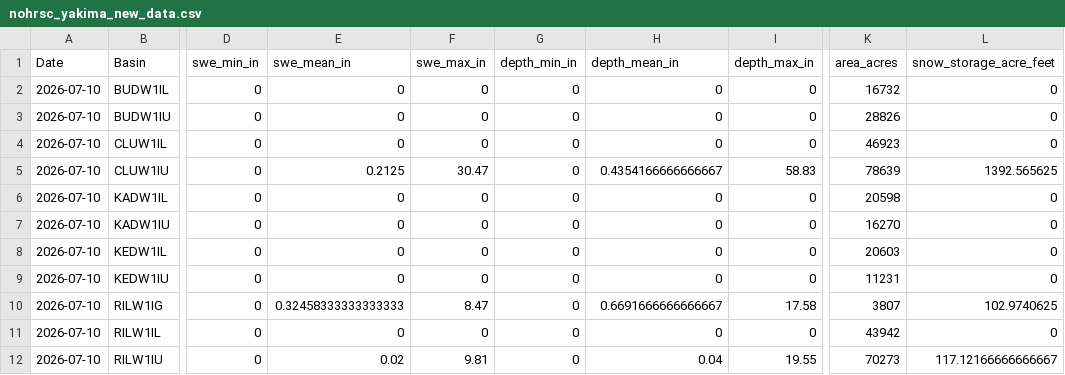
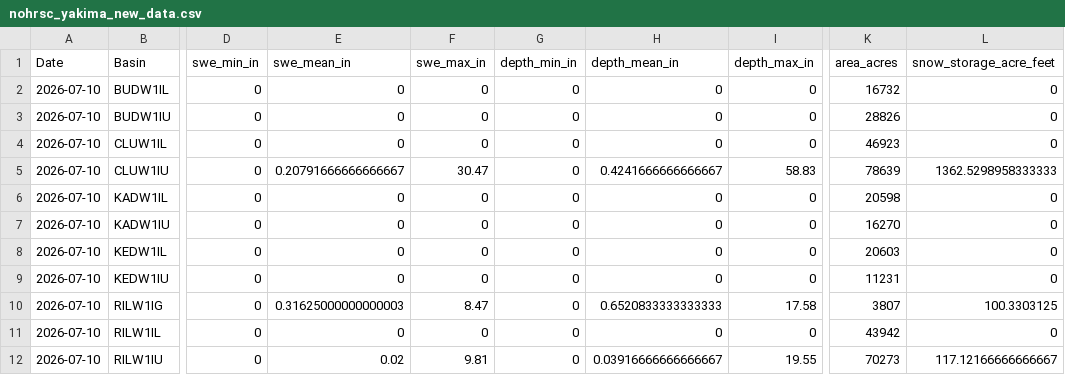
Before and after one commit to jeffmarti/yak-stor, a CSV file: data/nohrsc_yakima_new_data.csv, drawn as a sheet; only a part is shown, gaps mark what is left out; the diff names each change by its address in the sheet, - before the commit and + after, or states it on an @@ line.

```diff
--- a/data/nohrsc_yakima_new_data.csv
+++ b/data/nohrsc_yakima_new_data.csv
-E5 (swe_mean_in): 0.2125
+E5 (swe_mean_in): 0.20791666666666667
-H5 (depth_mean_in): 0.4354166666666667
+H5 (depth_mean_in): 0.4241666666666667
-L5 (snow_storage_acre_feet): 1392.565625
+L5 (snow_storage_acre_feet): 1362.5298958333333
-E10 (swe_mean_in): 0.32458333333333333
+E10 (swe_mean_in): 0.31625000000000003
-H10 (depth_mean_in): 0.6691666666666667
+H10 (depth_mean_in): 0.6520833333333333
-L10 (snow_storage_acre_feet): 102.9740625
+L10 (snow_storage_acre_feet): 100.3303125
-H12 (depth_mean_in): 0.04
+H12 (depth_mean_in): 0.03916666666666667
```
Also changed, not shown: data/bor_discharge_monthly.csv, 4 other files.
